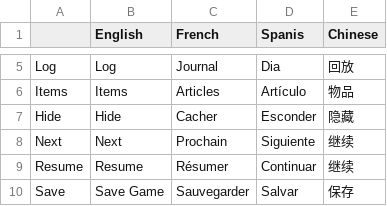
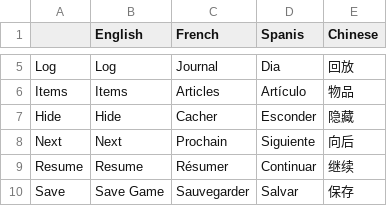
Before and after one commit to TwistDrumStudio/LearnMLWithUnityClient, a CSV file: Assets/VN Engine/Localization/LocalizedUI.csv, drawn as a sheet; only a part is shown, gaps mark what is left out.

Commit message:
add assets

```diff
--- a/Assets/VN Engine/Localization/LocalizedUI.csv
+++ b/Assets/VN Engine/Localization/LocalizedUI.csv
@@ -7,3 +7,3 @@ Items,Items,Articles,Artículo,物品
 Hide,Hide,Cacher,Esconder,隐藏
-Next,Next,Prochain,Siguiente,继续
+Next,Next,Prochain,Siguiente,向后
 Resume,Resume,Résumer,Continuar,继续
```
Also changed, not shown: 59 other files.
